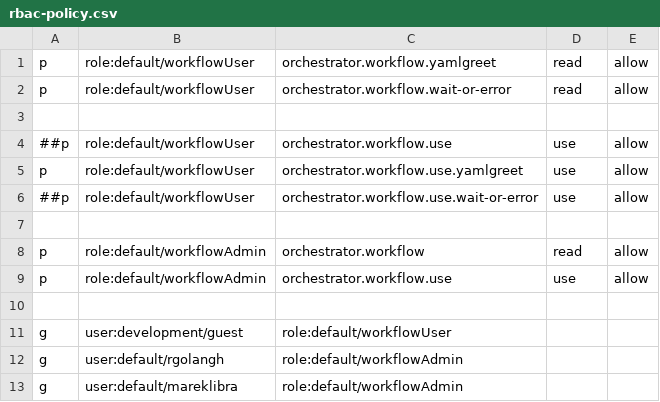
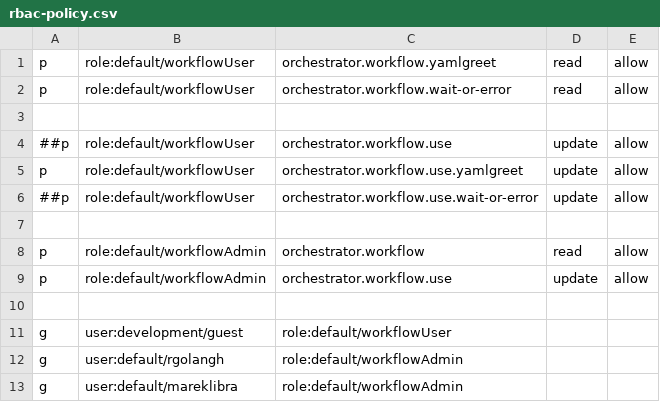
Before and after one commit to batzionb/rhdh-plugins, a CSV file: workspaces/orchestrator/docs/rbac-policy.csv, drawn as a sheet.

Commit message:
fix(orchestrator): use 'update' policy for orchestrator.workflow.use (#330)
Signed-off-by: Marek Libra <marek.libra@gmail.com>

```diff
--- a/workspaces/orchestrator/docs/rbac-policy.csv
+++ b/workspaces/orchestrator/docs/rbac-policy.csv
@@ -3,8 +3,8 @@ p, role:default/workflowUser, orchestrator.workflow.wait-or-error, read, allow
 
-##p, role:default/workflowUser, orchestrator.workflow.use, use, allow
-p, role:default/workflowUser, orchestrator.workflow.use.yamlgreet, use, allow
-##p, role:default/workflowUser, orchestrator.workflow.use.wait-or-error, use, allow
+##p, role:default/workflowUser, orchestrator.workflow.use, update, allow
+p, role:default/workflowUser, orchestrator.workflow.use.yamlgreet, update, allow
+##p, role:default/workflowUser, orchestrator.workflow.use.wait-or-error, update, allow
 
 p, role:default/workflowAdmin, orchestrator.workflow, read, allow
-p, role:default/workflowAdmin, orchestrator.workflow.use, use, allow
+p, role:default/workflowAdmin, orchestrator.workflow.use, update, allow
 
```
Also changed, not shown: 3 other files.
